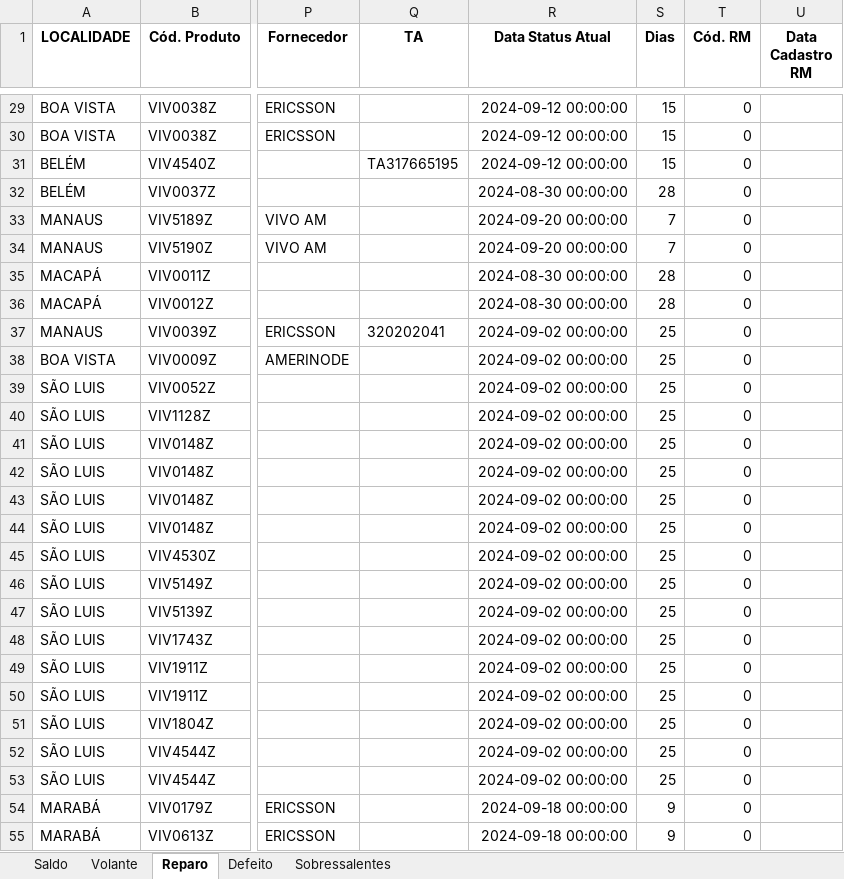
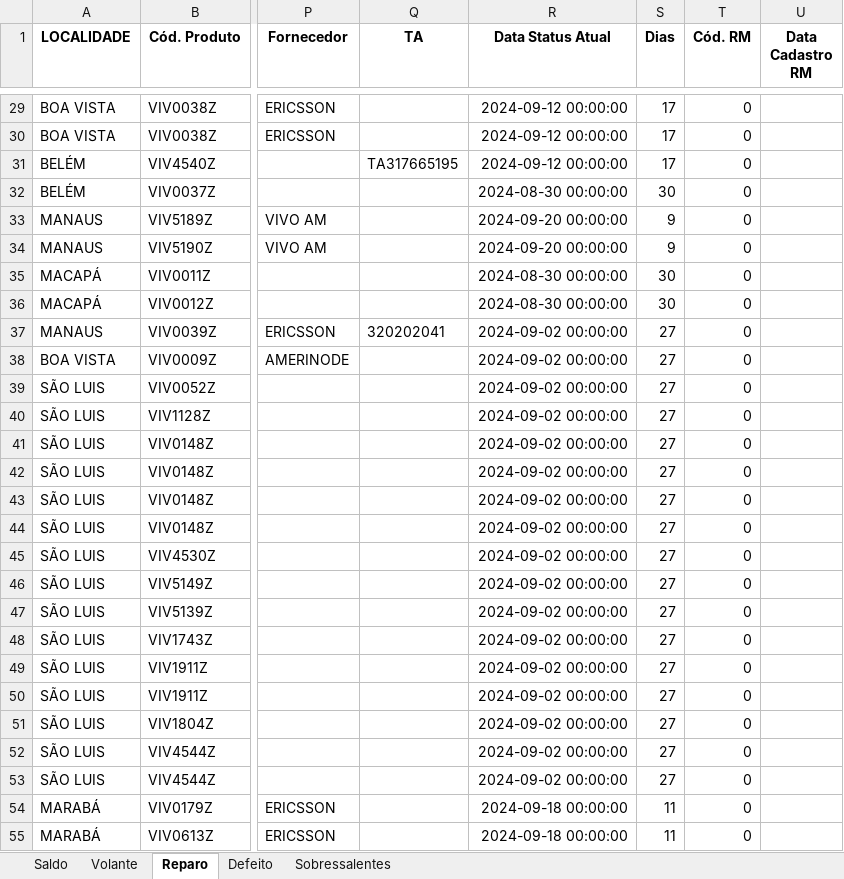
Before and after one commit to fcanato/sobressalentes_norte, an Excel workbook: planilhas_combinadas.xlsx, sheet Reparo, drawn as a sheet; only a part is shown, gaps mark what is left out; values as stored, in another font and other column widths than the file's, no borders; the diff covers the shown part only; the diff names each change by its address in the sheet, - before the commit and + after, or states it on an @@ line.

```diff
--- a/planilhas_combinadas.xlsx (sheet Reparo)
+++ b/planilhas_combinadas.xlsx (sheet Reparo)
-S29:S31 (Dias): 15
+S29:S31 (Dias): 17
-S32 (Dias): 28
+S32 (Dias): 30
-S33:S34 (Dias): 7
+S33:S34 (Dias): 9
-S35:S36 (Dias): 28
+S35:S36 (Dias): 30
-S37:S53 (Dias): 25
+S37:S53 (Dias): 27
-S54:S55 (Dias): 9
+S54:S55 (Dias): 11
```
Also changed, not shown: 67 edited cells elsewhere in this sheet, sheet Saldo, planilhas.xlsx, 2 other files.
